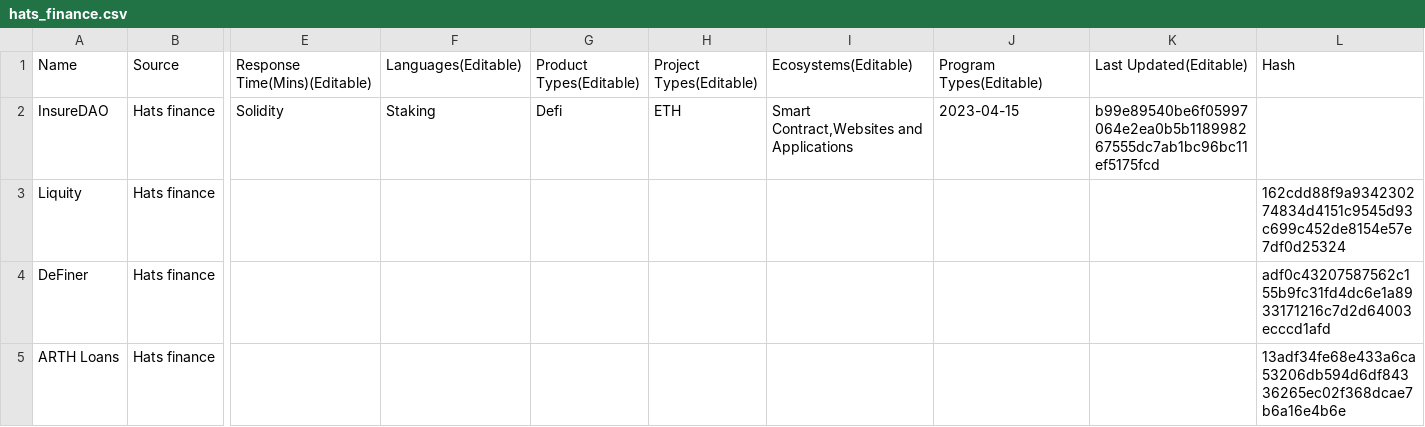
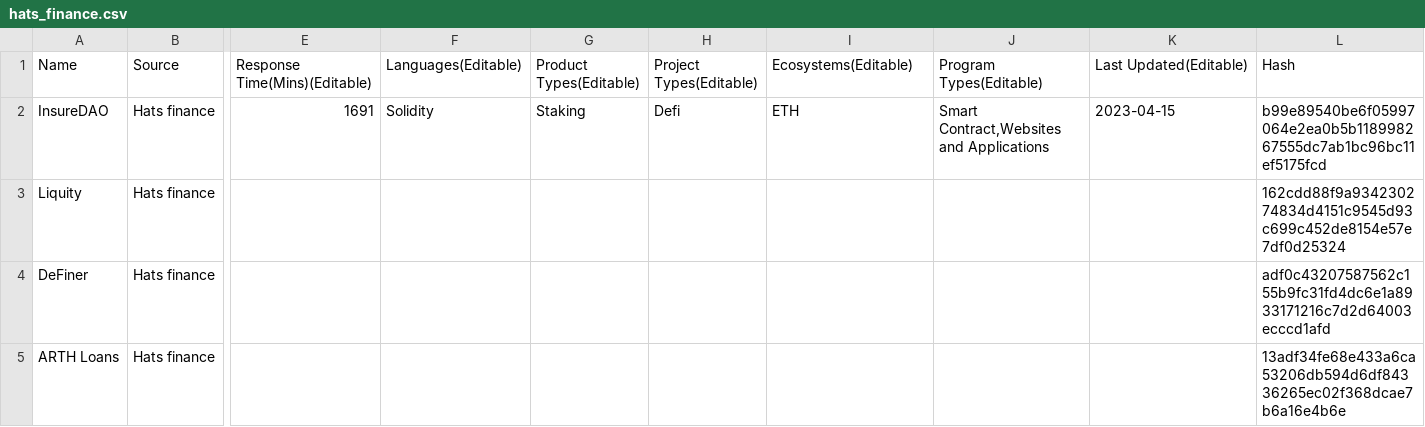
Before and after one commit to solodit/solodit_content, a CSV file: bug_bounties/hats_finance.csv, drawn as a sheet; only a part is shown, gaps mark what is left out; the diff names each change by its address in the sheet, - before the commit and + after, or states it on an @@ line.

Commit message:
Temporal fix for testing change of bug bounties.

```diff
--- a/bug_bounties/hats_finance.csv
+++ b/bug_bounties/hats_finance.csv
-E2 (Response Time(Mins)(Editable)): Solidity
+E2 (Response Time(Mins)(Editable)): 1691
-F2 (Languages(Editable)): Staking
+F2 (Languages(Editable)): Solidity
-G2 (Product Types(Editable)): Defi
+G2 (Product Types(Editable)): Staking
-H2 (Project Types(Editable)): ETH
+H2 (Project Types(Editable)): Defi
-I2 (Ecosystems(Editable)): Smart Contract,Websites and Applications
+I2 (Ecosystems(Editable)): ETH
-J2 (Program Types(Editable)): 2023-04-15
+J2 (Program Types(Editable)): Smart Contract,Websites and Applications
-K2 (Last Updated(Editable)): b99e89540be6f05997064e2ea0b5b118998267555dc7ab1bc96bc11ef5175fcd
+K2 (Last Updated(Editable)): 2023-04-15
-L2 (Hash): (empty)
+L2 (Hash): b99e89540be6f05997064e2ea0b5b118998267555dc7ab1bc96bc11ef5175fcd
```
